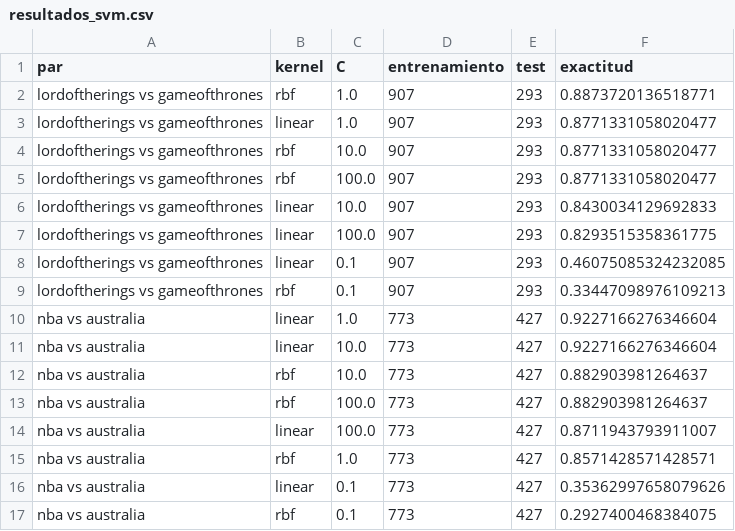
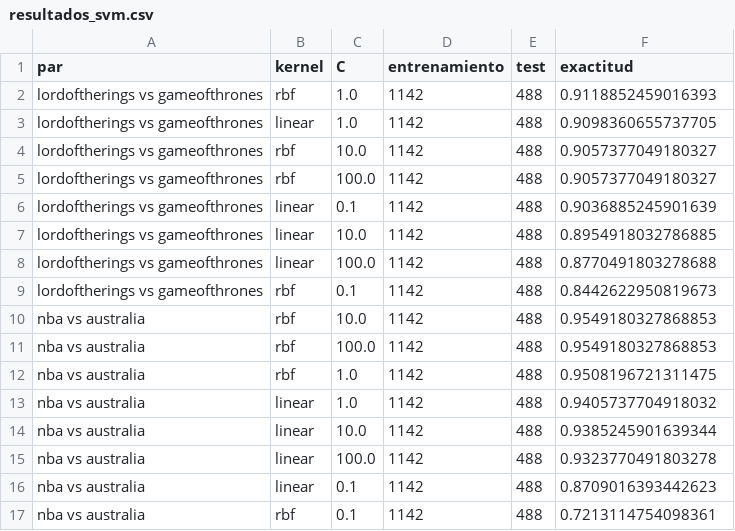
Before and after one commit to mateofra/ling, a CSV file: resultados_svm.csv, drawn as a sheet.

```diff
--- a/resultados_svm.csv
+++ b/resultados_svm.csv
@@ -1,17 +1,17 @@
 par,kernel,C,entrenamiento,test,exactitud
-lordoftherings vs gameofthrones,rbf,1.0,907,293,0.8873720136518771
-lordoftherings vs gameofthrones,linear,1.0,907,293,0.8771331058020477
-lordoftherings vs gameofthrones,rbf,10.0,907,293,0.8771331058020477
-lordoftherings vs gameofthrones,rbf,100.0,907,293,0.8771331058020477
-lordoftherings vs gameofthrones,linear,10.0,907,293,0.8430034129692833
-lordoftherings vs gameofthrones,linear,100.0,907,293,0.8293515358361775
-lordoftherings vs gameofthrones,linear,0.1,907,293,0.46075085324232085
-lordoftherings vs gameofthrones,rbf,0.1,907,293,0.33447098976109213
-nba vs australia,linear,1.0,773,427,0.9227166276346604
-nba vs australia,linear,10.0,773,427,0.9227166276346604
-nba vs australia,rbf,10.0,773,427,0.882903981264637
-nba vs australia,rbf,100.0,773,427,0.882903981264637
-nba vs australia,linear,100.0,773,427,0.8711943793911007
-nba vs australia,rbf,1.0,773,427,0.8571428571428571
-nba vs australia,linear,0.1,773,427,0.35362997658079626
-nba vs australia,rbf,0.1,773,427,0.2927400468384075
+lordoftherings vs gameofthrones,rbf,1.0,1142,488,0.9118852459016393
+lordoftherings vs gameofthrones,linear,1.0,1142,488,0.9098360655737705
+lordoftherings vs gameofthrones,rbf,10.0,1142,488,0.9057377049180327
+lordoftherings vs gameofthrones,rbf,100.0,1142,488,0.9057377049180327
+lordoftherings vs gameofthrones,linear,0.1,1142,488,0.9036885245901639
+lordoftherings vs gameofthrones,linear,10.0,1142,488,0.8954918032786885
+lordoftherings vs gameofthrones,linear,100.0,1142,488,0.8770491803278688
+lordoftherings vs gameofthrones,rbf,0.1,1142,488,0.8442622950819673
+nba vs australia,rbf,10.0,1142,488,0.9549180327868853
+nba vs australia,rbf,100.0,1142,488,0.9549180327868853
+nba vs australia,rbf,1.0,1142,488,0.9508196721311475
+nba vs australia,linear,1.0,1142,488,0.9405737704918032
+nba vs australia,linear,10.0,1142,488,0.9385245901639344
+nba vs australia,linear,100.0,1142,488,0.9323770491803278
+nba vs australia,linear,0.1,1142,488,0.8709016393442623
+nba vs australia,rbf,0.1,1142,488,0.7213114754098361
```
Also changed, not shown: estadisticas_sentimiento.csv, 15 other files.
